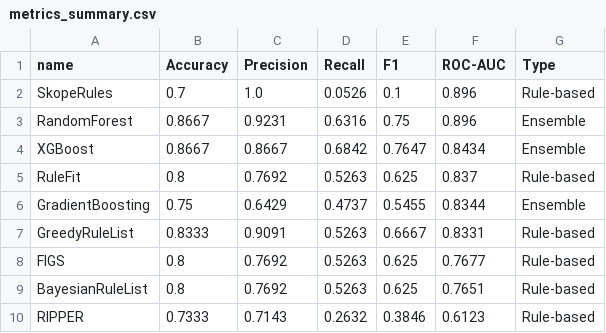
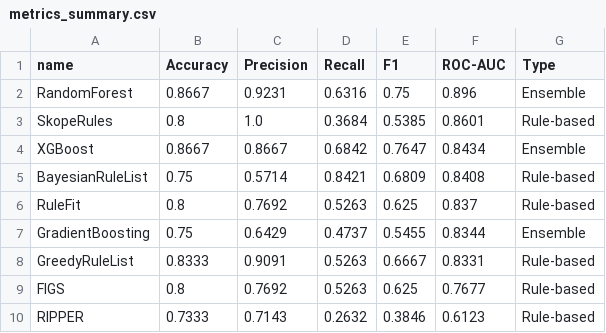
Before and after one commit to MattiaManneschi/XAI-Project, a CSV file: results/files/metrics_summary.csv, drawn as a sheet; removed rows and columns are numbered as before the commit, all else as after; the diff names each change by its address in the sheet, - before the commit and + after, or states it on an @@ line.

```diff
--- a/results/files/metrics_summary.csv
+++ b/results/files/metrics_summary.csv
-row 2: SkopeRules | 0.7 | 1.0 | 0.0526 | 0.1 | 0.896 | Rule-based
+row 3: SkopeRules | 0.8 | 1.0 | 0.3684 | 0.5385 | 0.8601 | Rule-based
+row 5: BayesianRuleList | 0.75 | 0.5714 | 0.8421 | 0.6809 | 0.8408 | Rule-based
-row 9: BayesianRuleList | 0.8 | 0.7692 | 0.5263 | 0.625 | 0.7651 | Rule-based
```
Also changed, not shown: results/files/ablation_no_time.csv, 28 other files.
